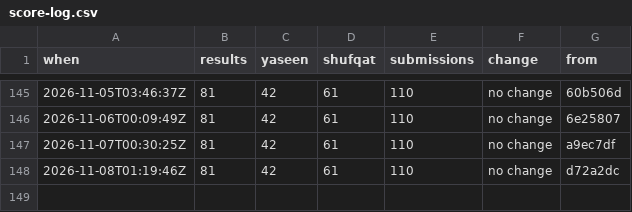
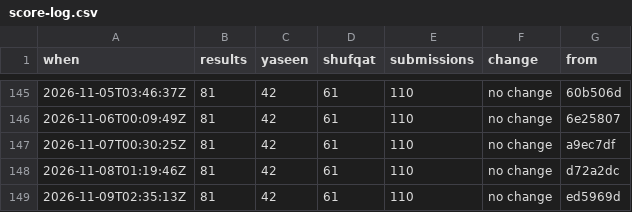
Before and after one commit to Ubiguy/mpgolf, a CSV file: score-log.csv, drawn as a sheet; only a part is shown, gaps mark what is left out; the diff names each change by its address in the sheet, - before the commit and + after, or states it on an @@ line.

```diff
--- a/score-log.csv
+++ b/score-log.csv
+row 149: 2026-11-09T02:35:13Z | 81 | 42 | 61 | 110 | no change | ed5969d
```
Also changed, not shown: 2 other files.
